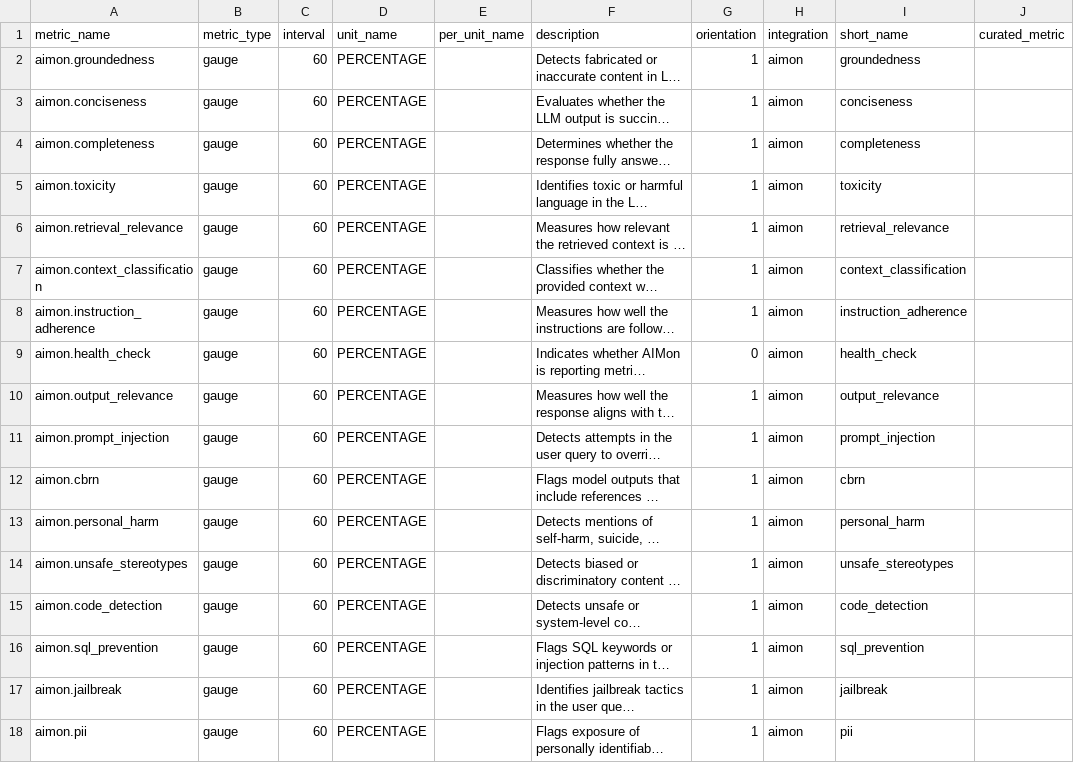
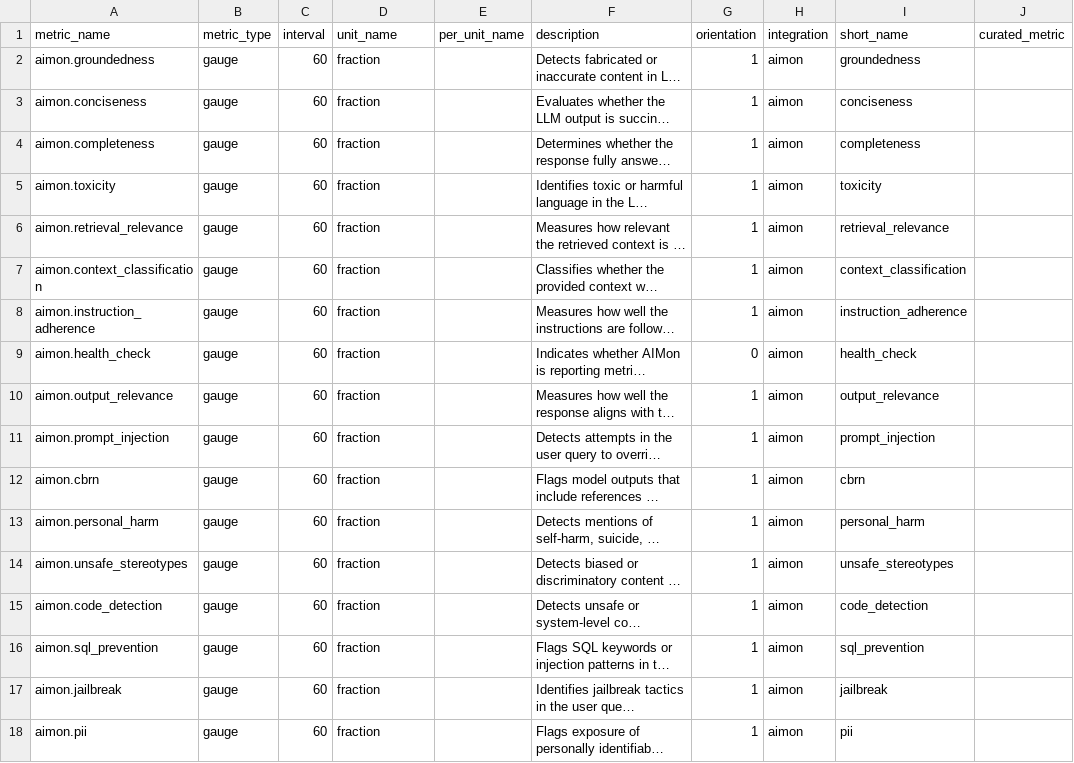
Before and after one commit to DataDog/integrations-extras, a CSV file: aimon/metadata.csv, drawn as a sheet; only a part is shown; long unchanged cells end in …; the diff names each change by its address in the sheet, - before the commit and + after, or states it on an @@ line.

```diff
--- a/aimon/metadata.csv
+++ b/aimon/metadata.csv
-D2:D18 (unit_name): PERCENTAGE
+D2:D18 (unit_name): fraction
```
Also changed, not shown: 2 other files.
